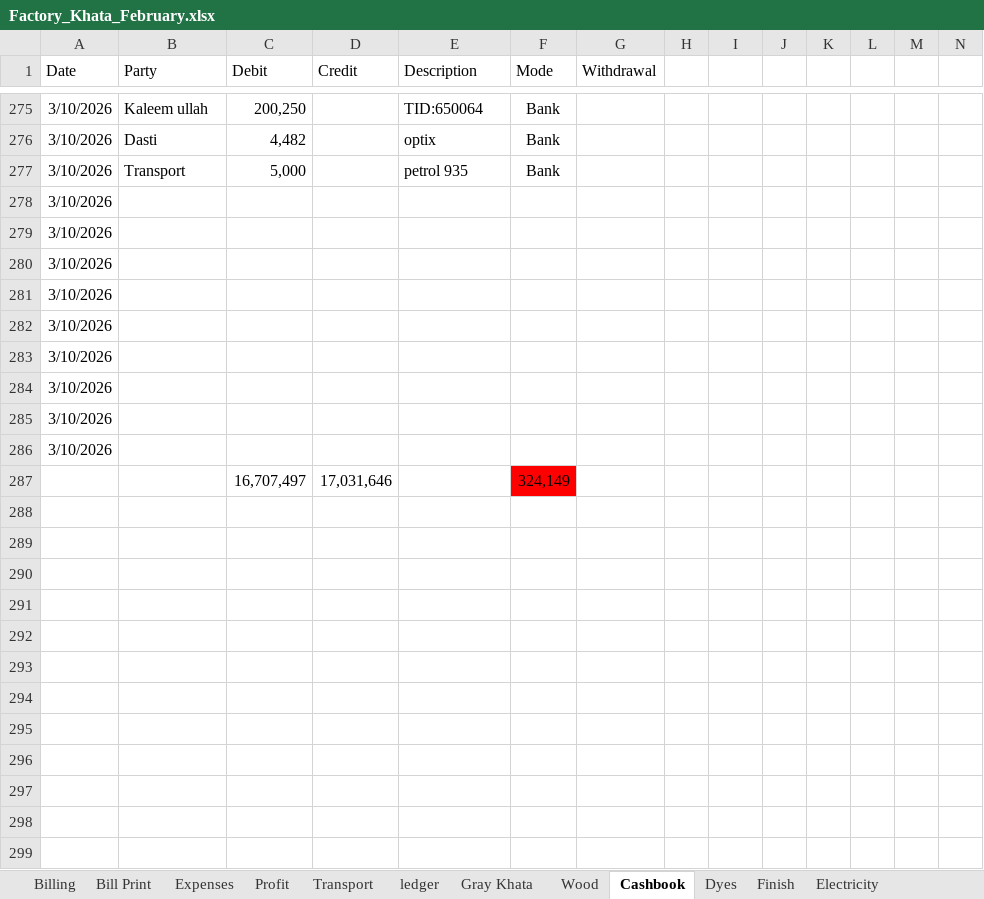
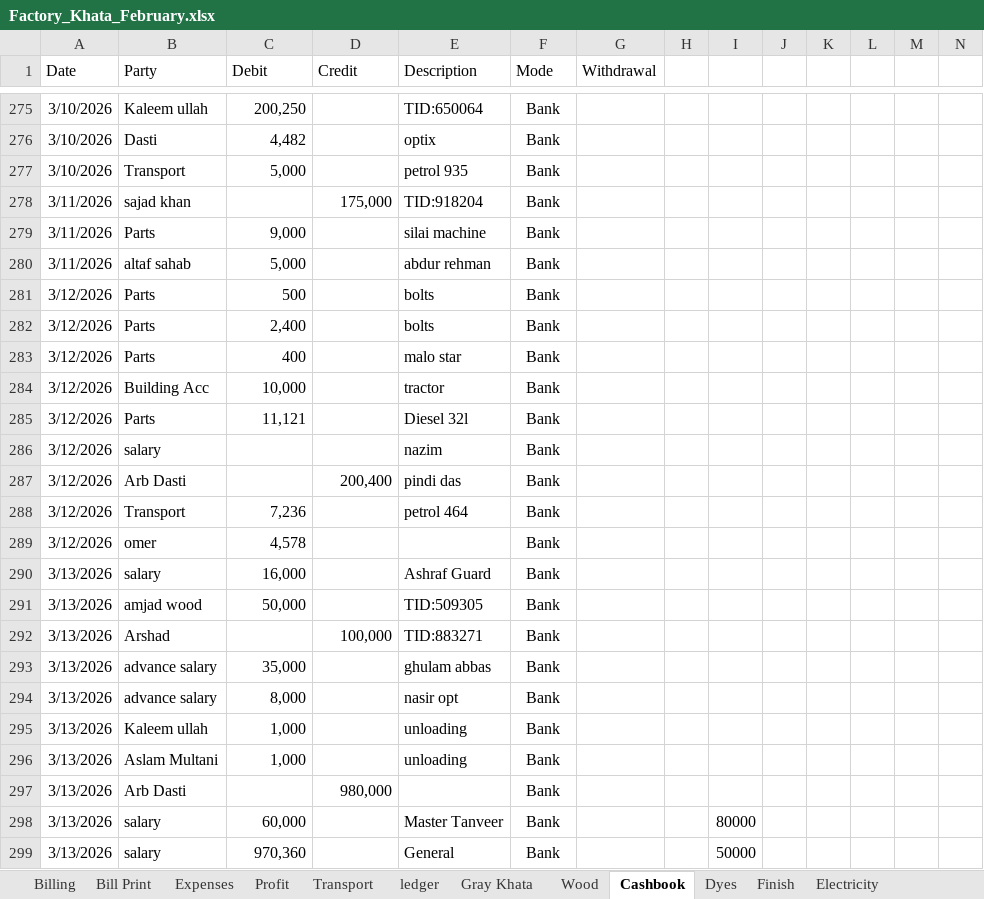
Before and after one commit to omerrazzaq4/AlHamd_Feb, an Excel workbook: Factory_Khata_February.xlsx, sheet Cashbook, drawn as a sheet; only a part is shown, gaps mark what is left out; the shorter side is filled out with more unchanged rows; values as stored, in another font and other column widths than the file's, no borders; charts and pictures and table styles not drawn; removed rows and columns are numbered as before the commit, all else as after; rows hold the shown columns only; the diff covers the shown part only; the diff names each change by its address in the sheet, - before the commit and + after, or states it on an @@ line.

```diff
--- a/Factory_Khata_February.xlsx (sheet Cashbook)
+++ b/Factory_Khata_February.xlsx (sheet Cashbook)
-row 278: 3/10/2026
-row 279: 3/10/2026
-row 280: 3/10/2026
-row 281: 3/10/2026
-row 282: 3/10/2026
-row 283: 3/10/2026
-row 284: 3/10/2026
-row 285: 3/10/2026
-row 286: 3/10/2026
-row 287:  |  | 16,707,497 | 17,031,646 |  | 324,149
+row 278: 3/11/2026 | sajad khan |  | 175,000 | TID:918204 | Bank
+row 279: 3/11/2026 | Parts | 9,000 |  | silai machine | Bank
+row 280: 3/11/2026 | altaf sahab | 5,000 |  | abdur rehman | Bank
+row 281: 3/12/2026 | Parts | 500 |  | bolts | Bank
+row 282: 3/12/2026 | Parts | 2,400 |  | bolts | Bank
+row 283: 3/12/2026 | Parts | 400 |  | malo star | Bank
+row 284: 3/12/2026 | Building Acc | 10,000 |  | tractor | Bank
+row 285: 3/12/2026 | Parts | 11,121 |  | Diesel 32l | Bank
+row 286: 3/12/2026 | salary |  |  | nazim | Bank
+row 287: 3/12/2026 | Arb Dasti |  | 200,400 | pindi das | Bank
+row 288: 3/12/2026 | Transport | 7,236 |  | petrol 464 | Bank
+row 289: 3/12/2026 | omer | 4,578 |  |  | Bank
+row 290: 3/13/2026 | salary | 16,000 |  | Ashraf Guard | Bank
+row 291: 3/13/2026 | amjad wood | 50,000 |  | TID:509305 | Bank
+row 292: 3/13/2026 | Arshad |  | 100,000 | TID:883271 | Bank
+row 293: 3/13/2026 | advance salary | 35,000 |  | ghulam abbas | Bank
+row 294: 3/13/2026 | advance salary | 8,000 |  | nasir opt | Bank
+row 295: 3/13/2026 | Kaleem ullah | 1,000 |  | unloading | Bank
+row 296: 3/13/2026 | Aslam Multani | 1,000 |  | unloading | Bank
+row 297: 3/13/2026 | Arb Dasti |  | 980,000 |  | Bank
+row 298: 3/13/2026 | salary | 60,000 |  | Master Tanveer | Bank |  |  | 80000
+row 299: 3/13/2026 | salary | 970,360 |  | General | Bank |  |  | 50000
```
Also changed, not shown: 37 added rows, 49 removed rows and 30 edited cells elsewhere in this sheet, sheet ledger, sheet pivot, sheet Billing, sheet Wood, sheet Expenses, sheet Profit, 5 more sheets, formulas that keep their value, charts or pictures.
